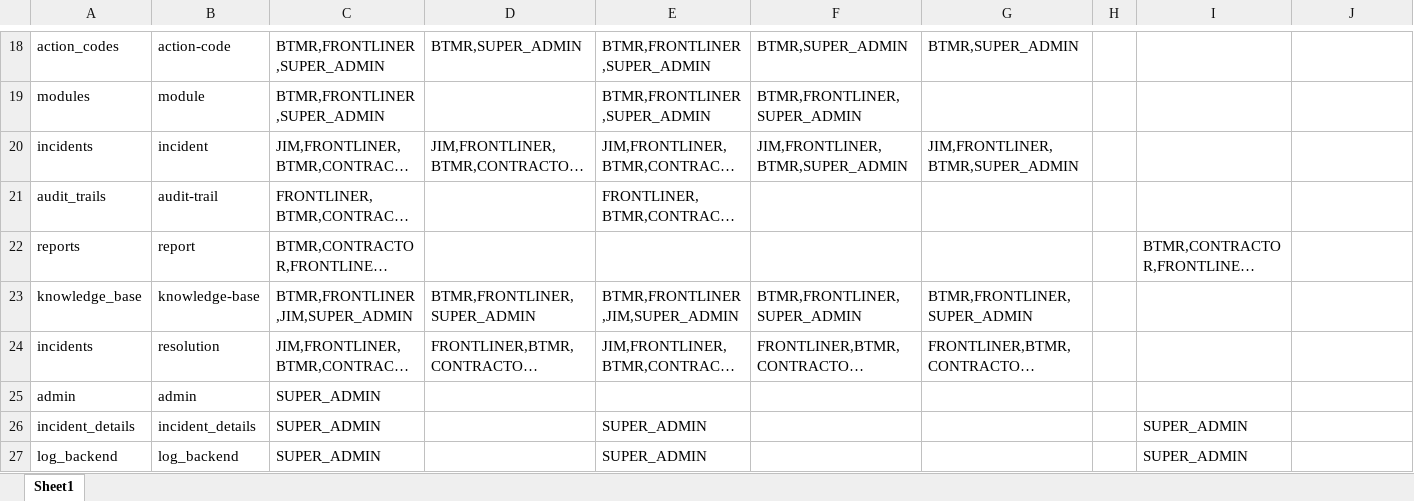
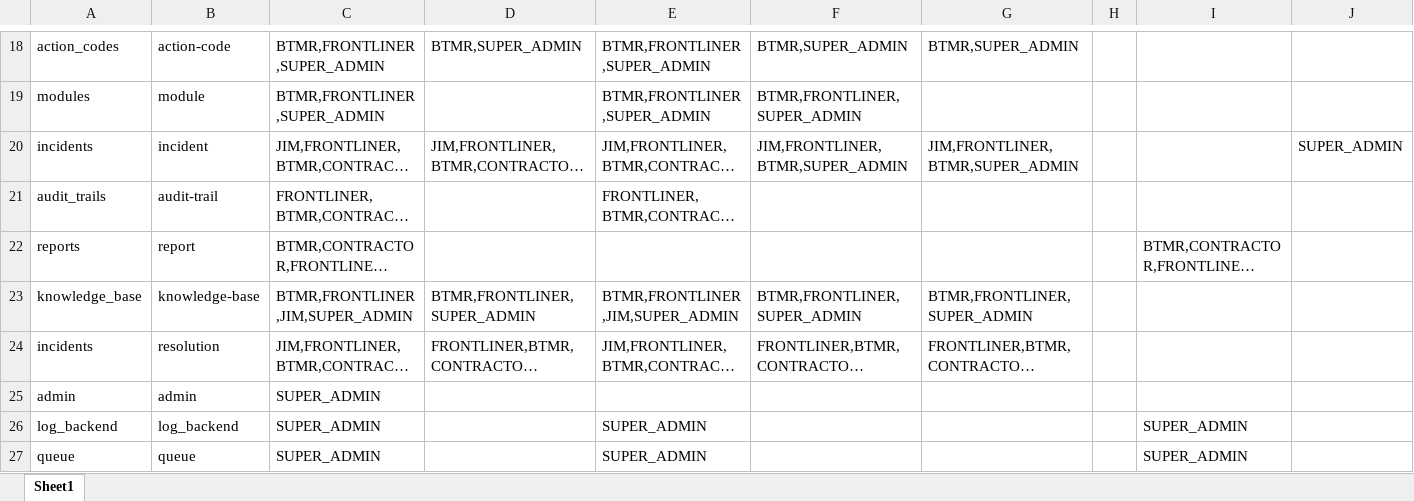
Before and after one commit to ahmadnajmi/niise_helpdesk_be, an Excel workbook: database/seeders/excel/permission.xlsx, sheet Sheet1, drawn as a sheet; only a part is shown, gaps mark what is left out; the shorter side is filled out with more unchanged rows; long unchanged cells end in …; values as stored, in another font and other column widths than the file's, no borders; the diff names each change by its address in the sheet, - before the commit and + after, or states it on an @@ line.

```diff
--- a/database/seeders/excel/permission.xlsx (sheet Sheet1)
+++ b/database/seeders/excel/permission.xlsx (sheet Sheet1)
-J20: (empty)
+J20: SUPER_ADMIN
-row 26: incident_details | incident_details | SUPER_ADMIN |  | SUPER_ADMIN |  |  |  | SUPER_ADMIN
```
Also changed, not shown: database/seeders/excel/module.xlsx, 1 other file.
